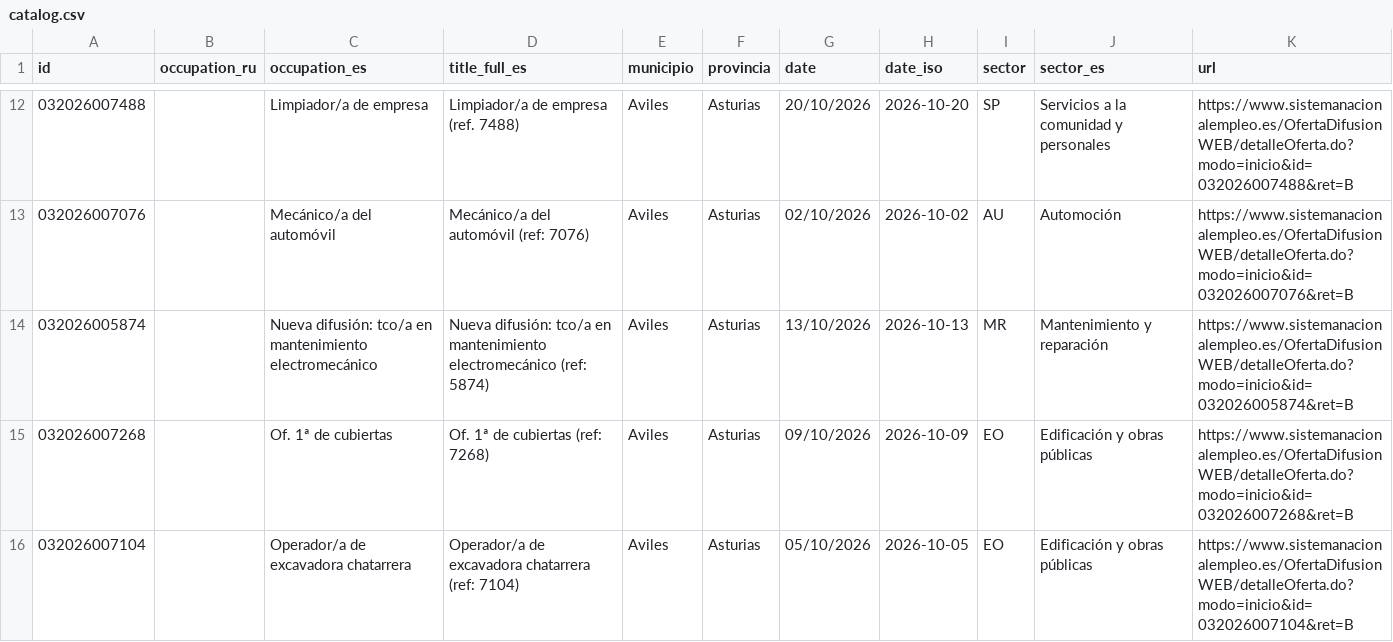
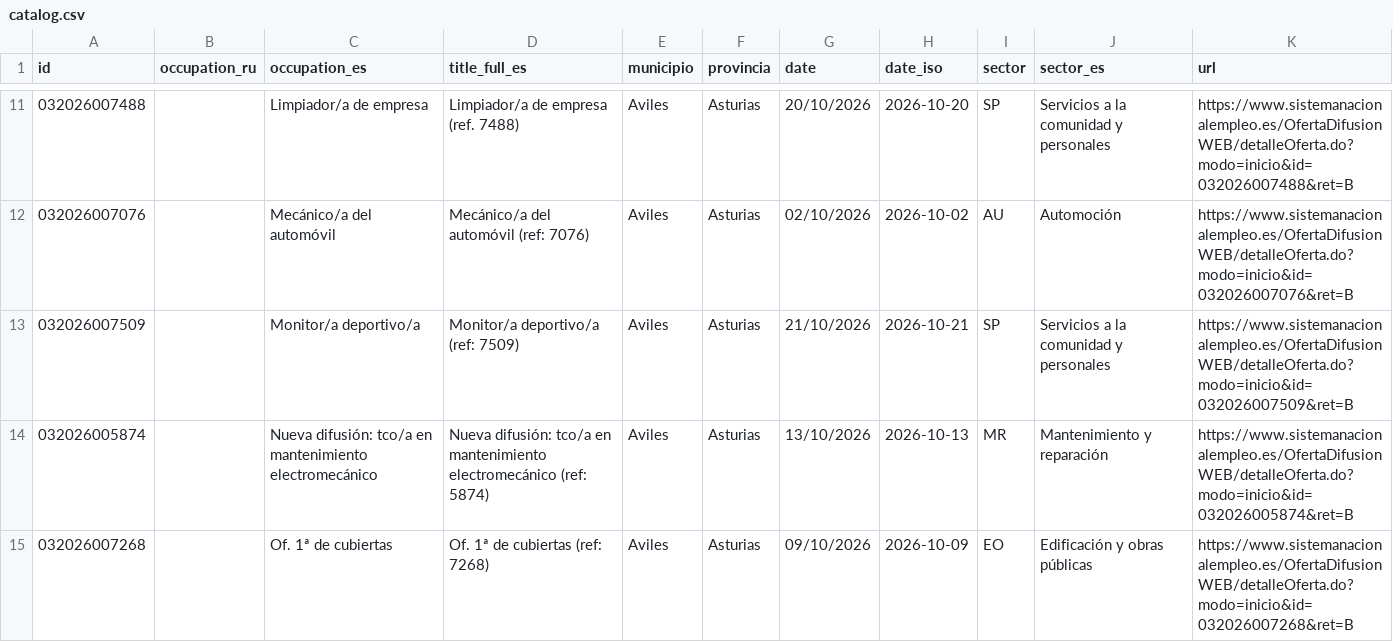
Before and after one commit to RealBuddy/sepe-jobs, a CSV file: catalog.csv, drawn as a sheet; only a part is shown, gaps mark what is left out; the shorter side is filled out with more unchanged rows; the diff covers the shown part only.

```diff
--- a/catalog.csv
+++ b/catalog.csv
@@ -13,2 +12,3 @@
 032026007076,,Mecánico/a del automóvil,Mecánico/a del automóvil (ref: 7076),Aviles,Asturias,02/10/2026,2026-10-02,AU,Automoción,https://www.sistemanacionalempleo.es/OfertaDifusionWEB/detalleOferta.do?modo=inicio&id=032026007076&ret=B
+032026007509,,Monitor/a deportivo/a,Monitor/a deportivo/a (ref: 7509),Aviles,Asturias,21/10/2026,2026-10-21,SP,Servicios a la comunidad y personales,https://www.sistemanacionalempleo.es/OfertaDifusionWEB/detalleOferta.do?modo=inicio&id=032026007509&ret=B
 032026005874,,Nueva difusión: tco/a en mantenimiento electromecánico,Nueva difusión: tco/a en mantenimiento electromecánico (ref: 5874),Aviles,Asturias,13/10/2026,2026-10-13,MR,Mantenimiento y reparación,https://www.sistemanacionalempleo.es/OfertaDifusionWEB/detalleOferta.do?modo=inicio&id=032026005874&ret=B
```
Also changed, not shown: 8 added rows and 9 removed rows elsewhere in this file, 20 other files.
